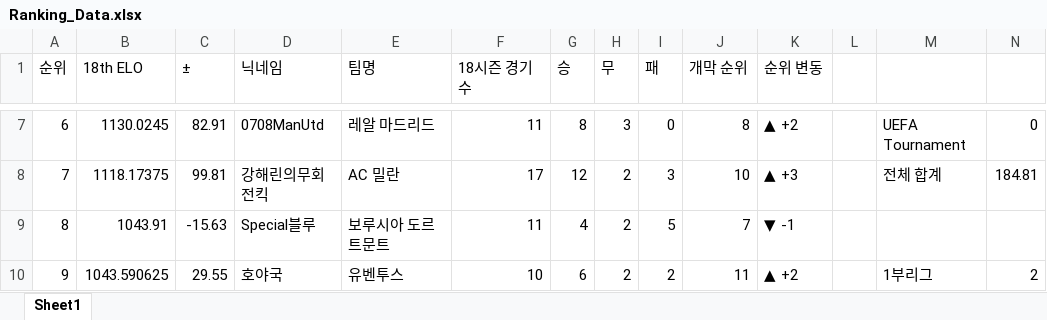
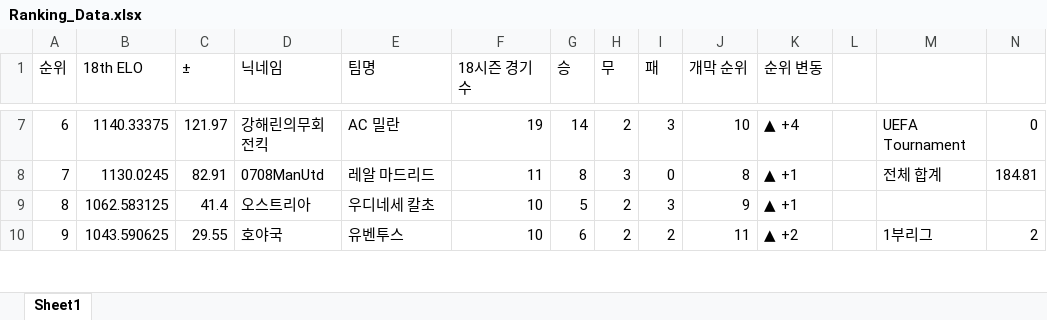
Before and after one commit to xldyxl/AllStar-Ranking-ELO-, an Excel workbook: Ranking_Data.xlsx, sheet Sheet1, drawn as a sheet; only a part is shown, gaps mark what is left out; values as stored, in another font and other column widths than the file's, no borders; the diff covers the shown part only; the diff names each change by its address in the sheet, - before the commit and + after, or states it on an @@ line.

```diff
--- a/Ranking_Data.xlsx (sheet Sheet1)
+++ b/Ranking_Data.xlsx (sheet Sheet1)
-B7 (18th ELO): 1130.0245
+B7 (18th ELO): 1140.33375
-C7 (±): 82.91
+C7 (±): 121.97
-D7 (닉네임): 0708ManUtd
+D7 (닉네임): 강해린의무회전킥
-E7 (팀명): 레알 마드리드
+E7 (팀명): AC 밀란
-F7 (18시즌 경기 수): 11
+F7 (18시즌 경기 수): 19
-G7 (승): 8
+G7 (승): 14
-H7 (무): 3
+H7 (무): 2
-I7 (패): 0
+I7 (패): 3
-J7 (개막 순위): 8
+J7 (개막 순위): 10
-K7 (순위 변동): ▲ +2
+K7 (순위 변동): ▲ +4
-B8 (18th ELO): 1118.17375
+B8 (18th ELO): 1130.0245
-C8 (±): 99.81
+C8 (±): 82.91
-D8 (닉네임): 강해린의무회전킥
+D8 (닉네임): 0708ManUtd
-E8 (팀명): AC 밀란
+E8 (팀명): 레알 마드리드
-F8 (18시즌 경기 수): 17
+F8 (18시즌 경기 수): 11
-G8 (승): 12
+G8 (승): 8
-H8 (무): 2
+H8 (무): 3
-I8 (패): 3
+I8 (패): 0
-J8 (개막 순위): 10
+J8 (개막 순위): 8
-K8 (순위 변동): ▲ +3
+K8 (순위 변동): ▲ +1
-B9 (18th ELO): 1043.91
+B9 (18th ELO): 1062.583125
-C9 (±): -15.63
+C9 (±): 41.4
-D9 (닉네임): Special블루
+D9 (닉네임): 오스트리아
-E9 (팀명): 보루시아 도르트문트
+E9 (팀명): 우디네세 칼초
-F9 (18시즌 경기 수): 11
+F9 (18시즌 경기 수): 10
-G9 (승): 4
+G9 (승): 5
-I9 (패): 5
+I9 (패): 3
-J9 (개막 순위): 7
+J9 (개막 순위): 9
-K9 (순위 변동): ▼ -1
+K9 (순위 변동): ▲ +1
```
Also changed, not shown: 159 edited cells elsewhere in this sheet.
